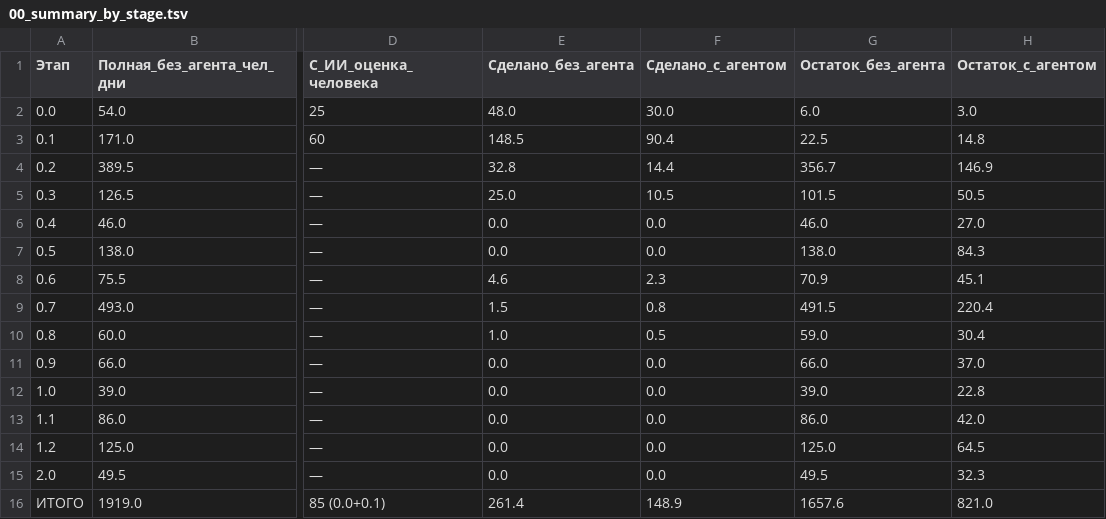
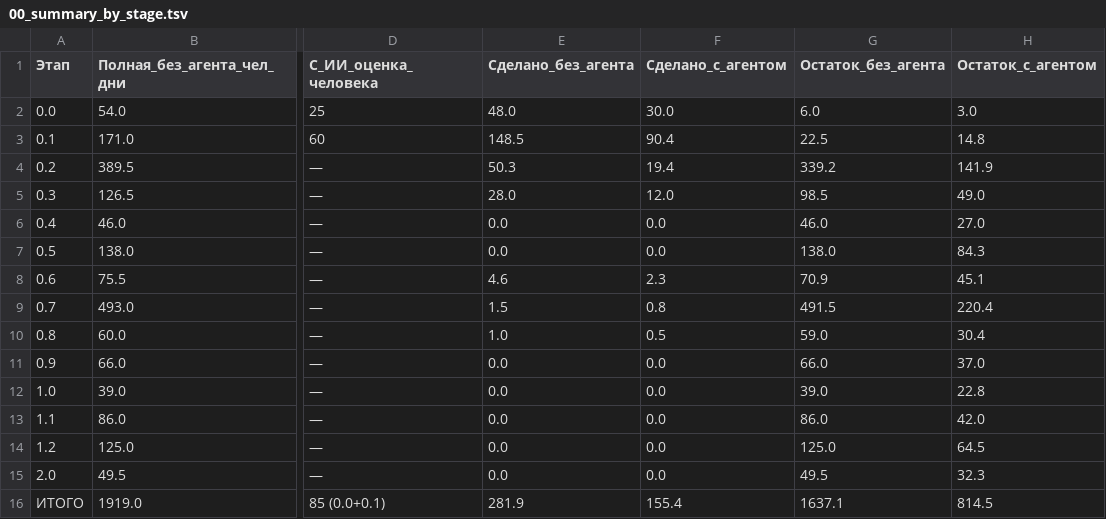
Before and after one commit to ivasylyev/BlazorSvt, a TSV file: docs/estimation/00_summary_by_stage.tsv, drawn as a sheet; only a part is shown, gaps mark what is left out; the diff names each change by its address in the sheet, - before the commit and + after, or states it on an @@ line.

```diff
--- a/docs/estimation/00_summary_by_stage.tsv
+++ b/docs/estimation/00_summary_by_stage.tsv
-E4 (Сделано_без_агента): 32.8
+E4 (Сделано_без_агента): 50.3
-F4 (Сделано_с_агентом): 14.4
+F4 (Сделано_с_агентом): 19.4
-G4 (Остаток_без_агента): 356.7
+G4 (Остаток_без_агента): 339.2
-H4 (Остаток_с_агентом): 146.9
+H4 (Остаток_с_агентом): 141.9
-E5 (Сделано_без_агента): 25.0
+E5 (Сделано_без_агента): 28.0
-F5 (Сделано_с_агентом): 10.5
+F5 (Сделано_с_агентом): 12.0
-G5 (Остаток_без_агента): 101.5
+G5 (Остаток_без_агента): 98.5
-H5 (Остаток_с_агентом): 50.5
+H5 (Остаток_с_агентом): 49.0
-E16 (Сделано_без_агента): 261.4
+E16 (Сделано_без_агента): 281.9
-F16 (Сделано_с_агентом): 148.9
+F16 (Сделано_с_агентом): 155.4
-G16 (Остаток_без_агента): 1657.6
+G16 (Остаток_без_агента): 1637.1
-H16 (Остаток_с_агентом): 821.0
+H16 (Остаток_с_агентом): 814.5
```
Also changed, not shown: docs/estimation/01_detail_items.tsv, docs/estimation/02_by_backlog_task.tsv, 23 other files.
